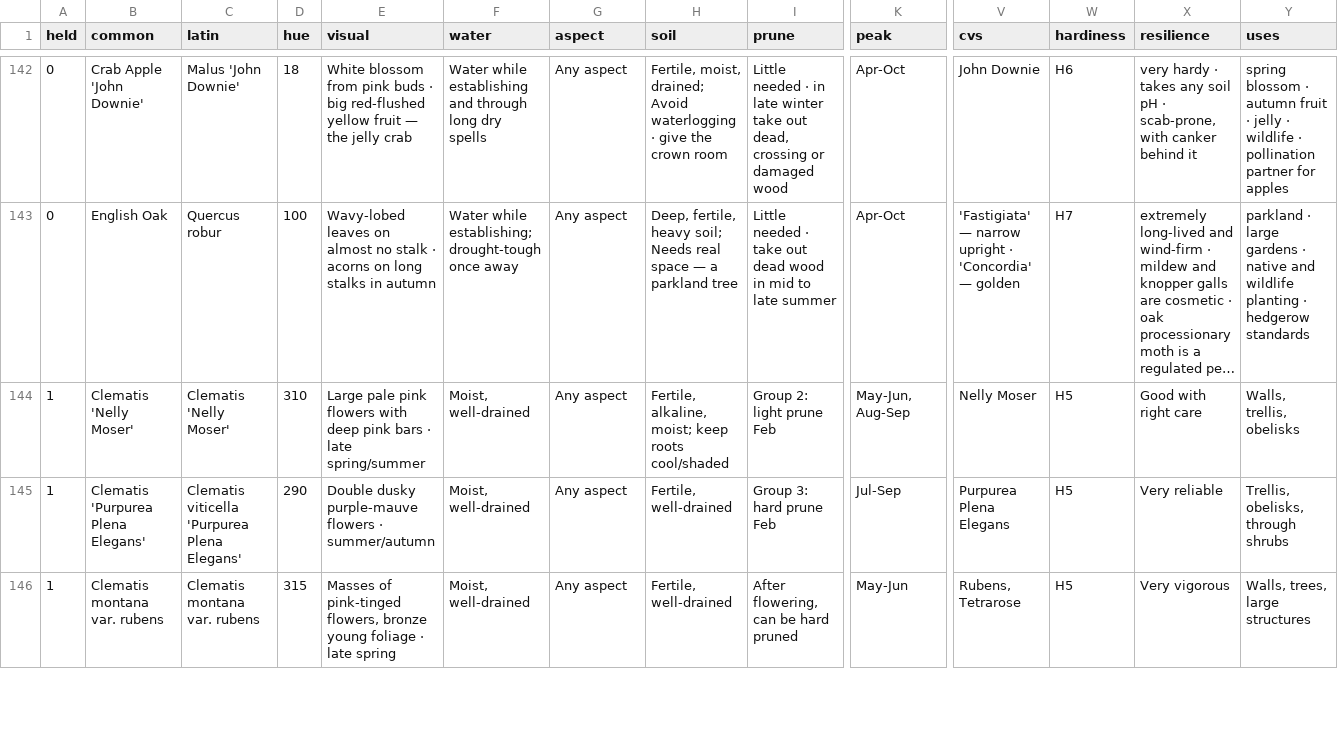
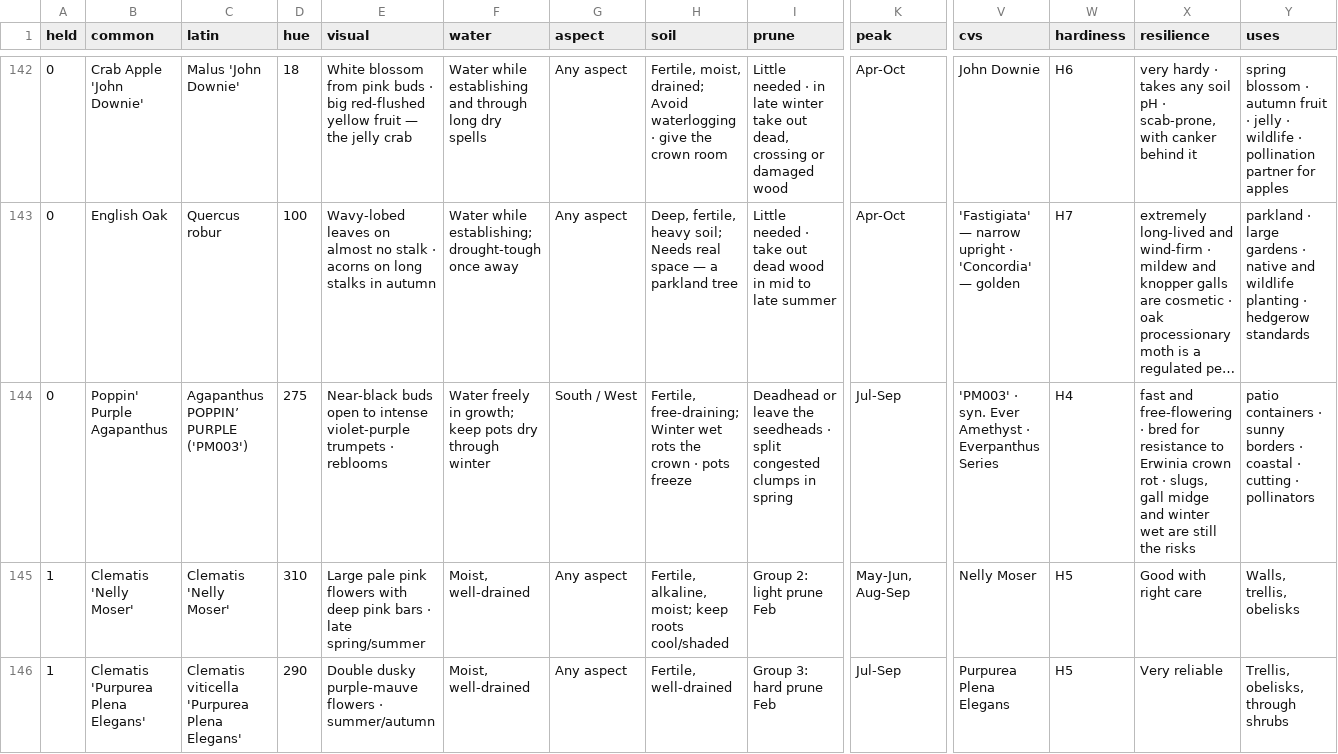
Before and after one commit to oscarhurman39-sys/Timber, a CSV file: plants.csv, drawn as a sheet; only a part is shown, gaps mark what is left out; the shorter side is filled out with more unchanged rows; long unchanged cells end in …; rows hold the shown columns only; the diff covers the shown part only; the diff names each change by its address in the sheet, - before the commit and + after, or states it on an @@ line.

```diff
--- a/plants.csv
+++ b/plants.csv
+row 144: 0 | Poppin' Purple Agapanthus | Agapanthus POPPIN’ PURPLE ('PM003') | 275 | Near-black buds open to intense violet-purple trumpets · reblooms | Water freely in growth; keep pots dry through winter | South / West | Fertile, free-draining; Winter wet rots the crown · pots freeze | Deadhead or leave the seedheads · split congested clumps in spring | Jul-Sep | 'PM003' · syn. Ever Amethyst · Everpanthus Series | H4 | fast and free-flowering · bred for resistance to Erwinia crown rot · slugs, gall midge and winter wet are still the risks | patio containers · sunny borders · coastal · cutting · pollinators
```
Also changed, not shown: 1 removed row elsewhere in this file, 4 other files.
